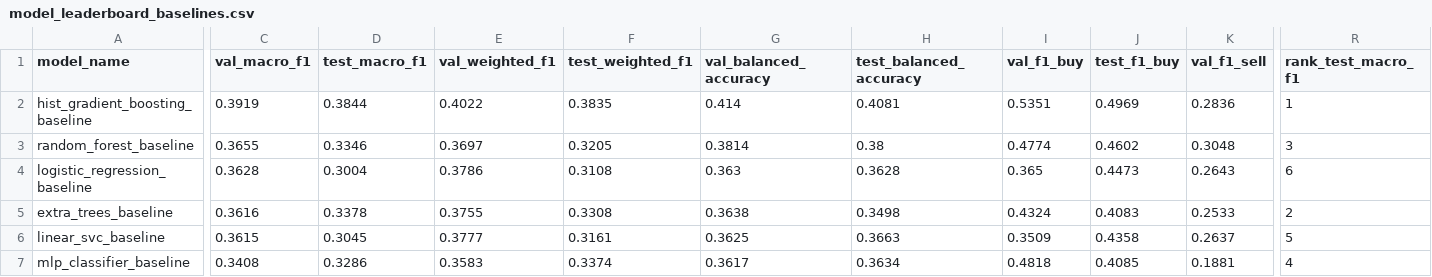
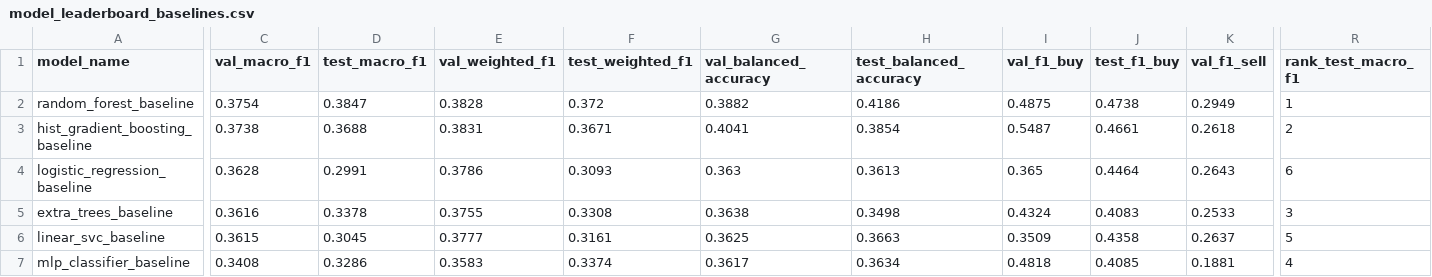
Before and after one commit to 0xC0FFEE71/1-month-direction-classifier, a CSV file: 4_select_model/model_leaderboard_baselines.csv, drawn as a sheet; only a part is shown, gaps mark what is left out; removed rows and columns are numbered as before the commit, all else as after; rows hold the shown columns only; the diff covers the shown part only; the diff names each change by its address in the sheet, - before the commit and + after, or states it on an @@ line.

```diff
--- a/4_select_model/model_leaderboard_baselines.csv
+++ b/4_select_model/model_leaderboard_baselines.csv
-row 2: hist_gradient_boosting_baseline | 0.3919 | 0.3844 | 0.4022 | 0.3835 | 0.414 | 0.4081 | 0.5351 | 0.4969 | 0.2836 | 1
-C2 (val_macro_f1): 0.3655
+C2 (val_macro_f1): 0.3754
-D2 (test_macro_f1): 0.3346
+D2 (test_macro_f1): 0.3847
-E2 (val_weighted_f1): 0.3697
+E2 (val_weighted_f1): 0.3828
-F2 (test_weighted_f1): 0.3205
+F2 (test_weighted_f1): 0.372
-G2 (val_balanced_accuracy): 0.3814
+G2 (val_balanced_accuracy): 0.3882
-H2 (test_balanced_accuracy): 0.38
+H2 (test_balanced_accuracy): 0.4186
-I2 (val_f1_buy): 0.4774
+I2 (val_f1_buy): 0.4875
-J2 (test_f1_buy): 0.4602
+J2 (test_f1_buy): 0.4738
-K2 (val_f1_sell): 0.3048
+K2 (val_f1_sell): 0.2949
-R2 (rank_test_macro_f1): 3
+R2 (rank_test_macro_f1): 1
+row 3: hist_gradient_boosting_baseline | 0.3738 | 0.3688 | 0.3831 | 0.3671 | 0.4041 | 0.3854 | 0.5487 | 0.4661 | 0.2618 | 2
-D4 (test_macro_f1): 0.3004
+D4 (test_macro_f1): 0.2991
-F4 (test_weighted_f1): 0.3108
+F4 (test_weighted_f1): 0.3093
-H4 (test_balanced_accuracy): 0.3628
+H4 (test_balanced_accuracy): 0.3613
-J4 (test_f1_buy): 0.4473
+J4 (test_f1_buy): 0.4464
-R5 (rank_test_macro_f1): 2
+R5 (rank_test_macro_f1): 3
```
Also changed, not shown: 8 edited cells elsewhere in this file, 3_evaluate_model/hist_gradient_boosting_baseline_test_predictions.csv, 3_evaluate_model/logistic_regression_baseline_test_predictions.csv, 24 other files.
